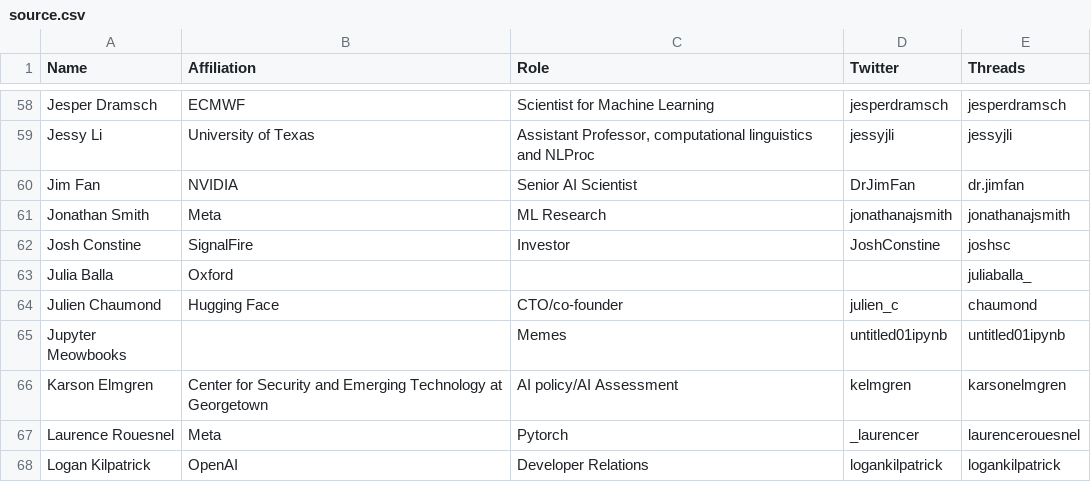
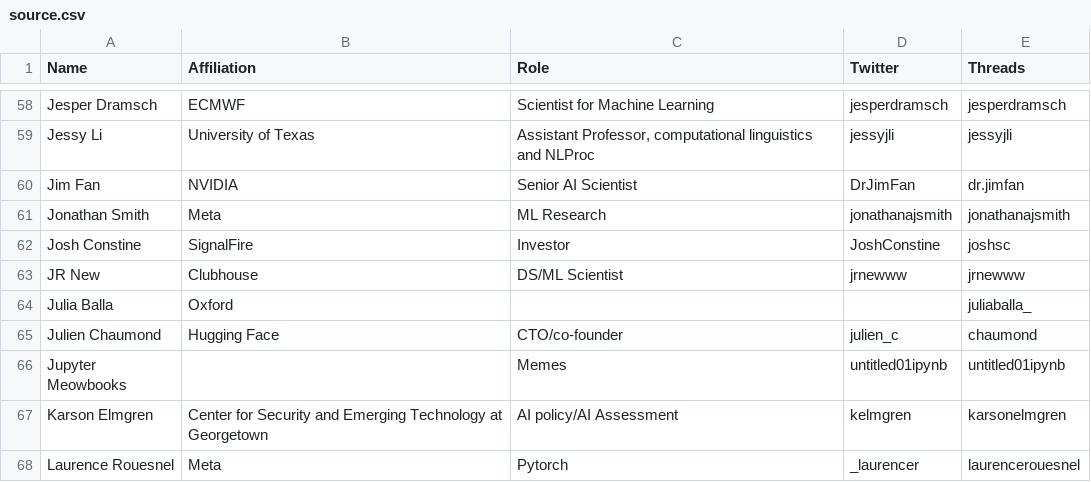
Before and after one commit to aletheap/ai_on_threads, a CSV file: source.csv, drawn as a sheet; only a part is shown, gaps mark what is left out; the shorter side is filled out with more unchanged rows; the diff names each change by its address in the sheet, - before the commit and + after, or states it on an @@ line.

Commit message:
Update source.csv

```diff
--- a/source.csv
+++ b/source.csv
+row 63: JR New | Clubhouse | DS/ML Scientist | jrnewww | jrnewww
```
